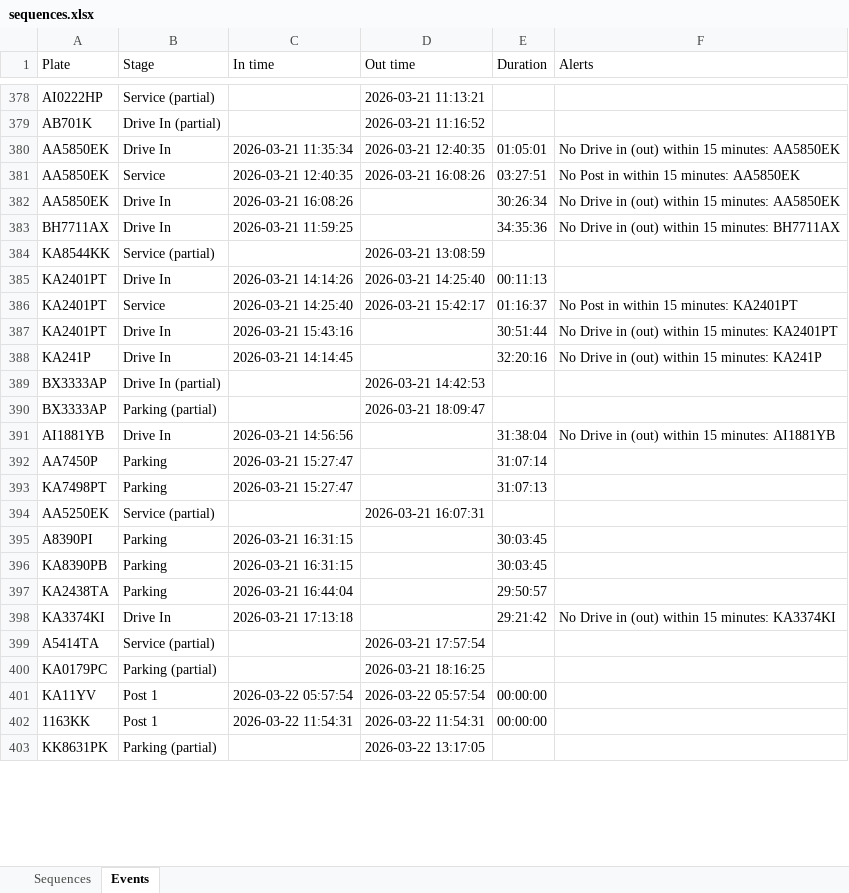
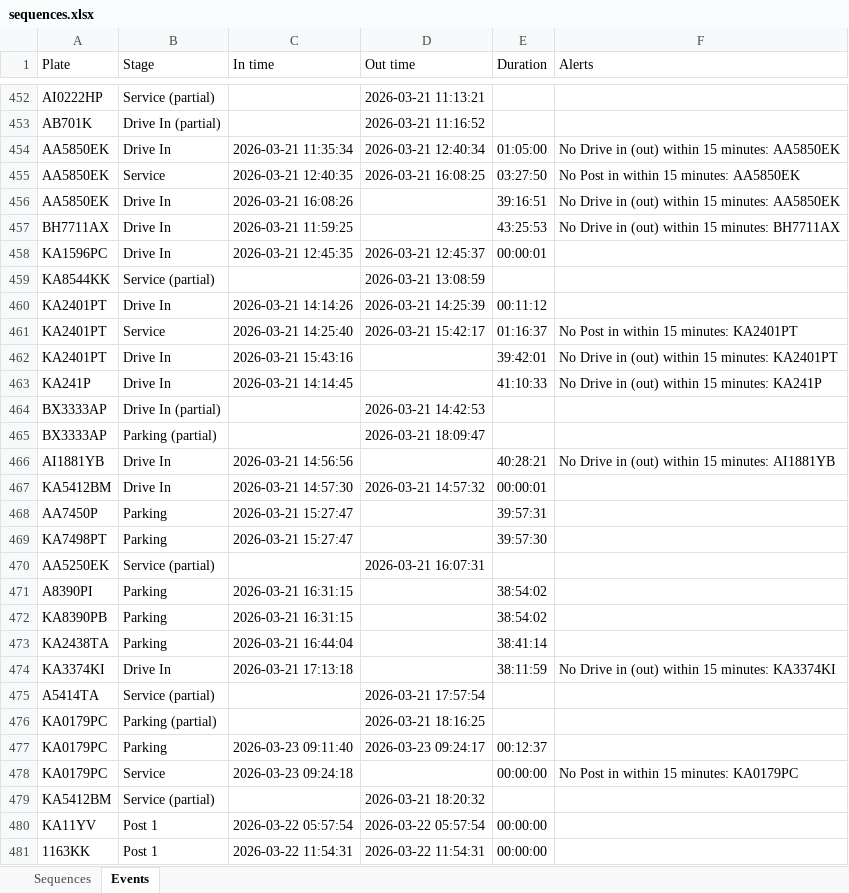
Before and after one commit to Vitalii-Kazymyrovych/winnerCustomization, an Excel workbook: results/sequences.xlsx, sheet Events, drawn as a sheet; only a part is shown, gaps mark what is left out; the shorter side is filled out with more unchanged rows; values as stored, in another font and other column widths than the file's, no borders; addresses are those after the commit; the diff covers the shown part only; the diff names each change by its address in the sheet, - before the commit and + after, or states it on an @@ line.

```diff
--- a/results/sequences.xlsx (sheet Events)
+++ b/results/sequences.xlsx (sheet Events)
-D454 (Out time): 2026-03-21 12:40:35
+D454 (Out time): 2026-03-21 12:40:34
-E454 (Duration): 01:05:01
+E454 (Duration): 01:05:00
-D455 (Out time): 2026-03-21 16:08:26
+D455 (Out time): 2026-03-21 16:08:25
-E455 (Duration): 03:27:51
+E455 (Duration): 03:27:50
-E456 (Duration): 30:26:34
+E456 (Duration): 39:16:51
-E457 (Duration): 34:35:36
+E457 (Duration): 43:25:53
@@ row 251 moved to row 458: KA1596PC @@
-D460 (Out time): 2026-03-21 14:25:40
+D460 (Out time): 2026-03-21 14:25:39
-E460 (Duration): 00:11:13
+E460 (Duration): 00:11:12
-E462 (Duration): 30:51:44
+E462 (Duration): 39:42:01
-E463 (Duration): 32:20:16
+E463 (Duration): 41:10:33
-E466 (Duration): 31:38:04
+E466 (Duration): 40:28:21
@@ row 51 moved to row 467: KA5412BM @@
-E468 (Duration): 31:07:14
+E468 (Duration): 39:57:31
-E469 (Duration): 31:07:13
+E469 (Duration): 39:57:30
-E471:E472 (Duration): 30:03:45
+E471:E472 (Duration): 38:54:02
-E473 (Duration): 29:50:57
+E473 (Duration): 38:41:14
-E474 (Duration): 29:21:42
+E474 (Duration): 38:11:59
+row 477: KA0179PC | Parking | 2026-03-23 09:11:40 | 2026-03-23 09:24:17 | 00:12:37
+row 478: KA0179PC | Service | 2026-03-23 09:24:18 |  | 00:00:00 | No Post in within 15 minutes: KA0179PC
@@ row 52 moved to row 479: KA5412BM @@
```
Also changed, not shown: 127 added rows, 19 removed rows, 18 moved rows and 189 edited cells elsewhere in this sheet, sheet Sequences, 3 other files.
